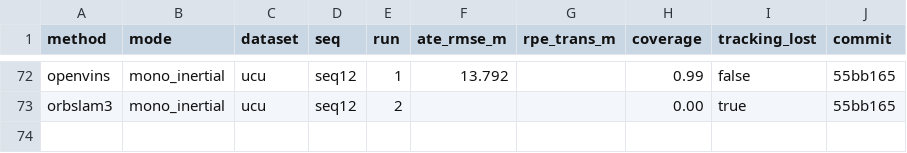
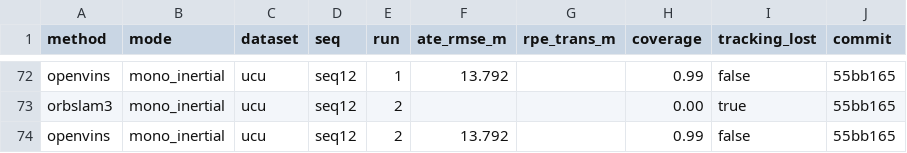
Before and after one commit to oToTak/slam-project-methods, a CSV file: results/summary_StarDestroyer.csv, drawn as a sheet; only a part is shown, gaps mark what is left out.

```diff
--- a/results/summary_StarDestroyer.csv
+++ b/results/summary_StarDestroyer.csv
@@ -73 +73,2 @@ openvins,mono_inertial,ucu,seq12,1,13.792,,0.99,false,55bb165
 orbslam3,mono_inertial,ucu,seq12,2,,,0.00,true,55bb165
+openvins,mono_inertial,ucu,seq12,2,13.792,,0.99,false,55bb165
```
Also changed, not shown: results/summary_extra_StarDestroyer.csv, 7 other files.
